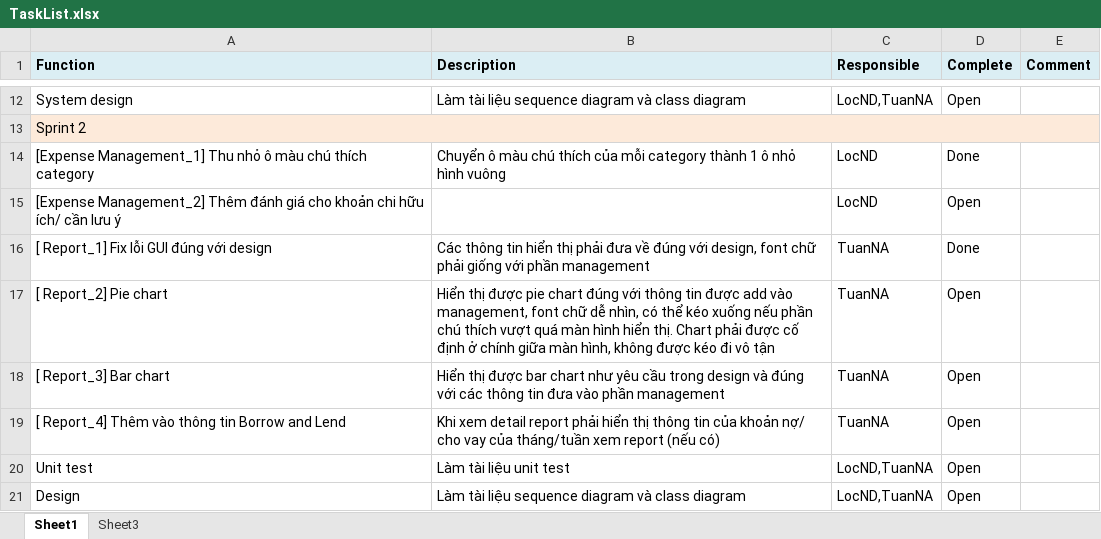
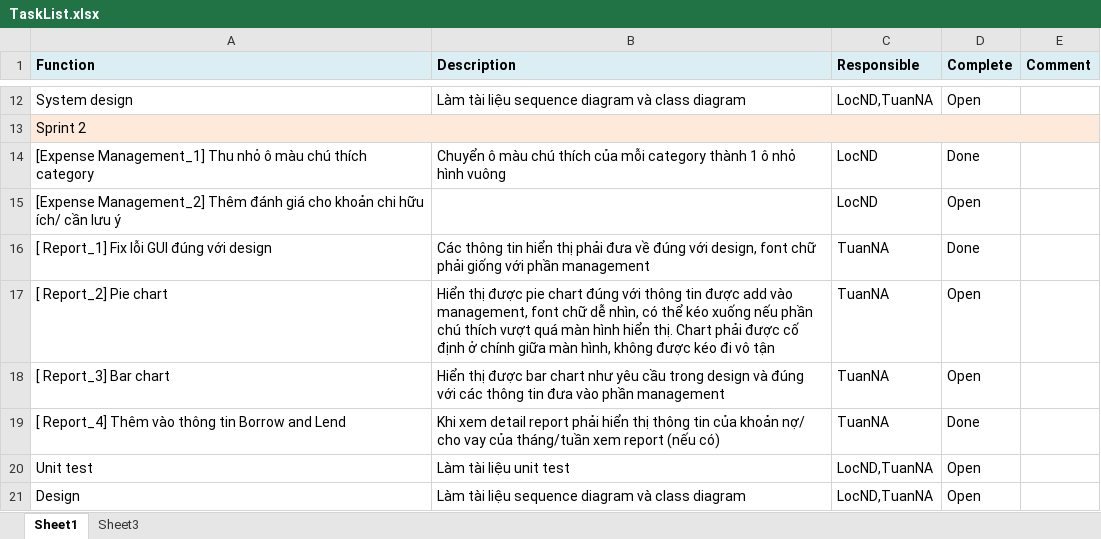
Before and after one commit to sidewinder1/piem2012, an Excel workbook: documents/Others/TaskList.xlsx, sheet Sheet1, drawn as a sheet; only a part is shown, gaps mark what is left out; values as stored, in another font and other column widths than the file's, no borders; the diff names each change by its address in the sheet, - before the commit and + after, or states it on an @@ line.

```diff
--- a/documents/Others/TaskList.xlsx (sheet Sheet1)
+++ b/documents/Others/TaskList.xlsx (sheet Sheet1)
-D19 (Complete): Open
+D19 (Complete): Done
```
